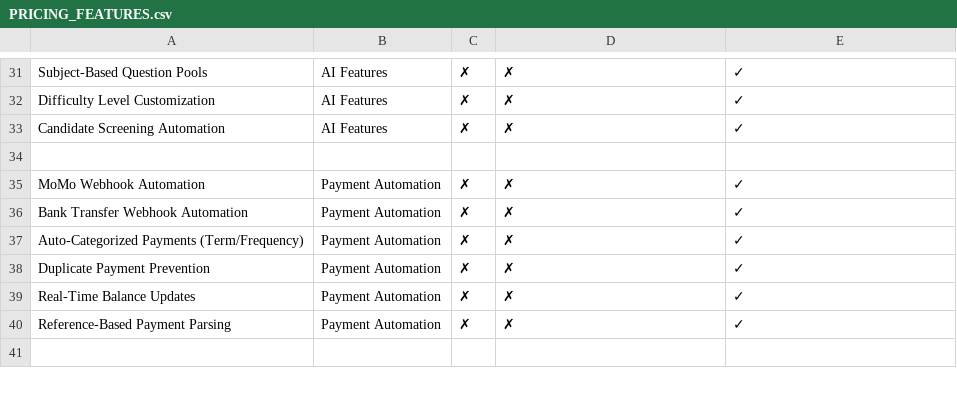
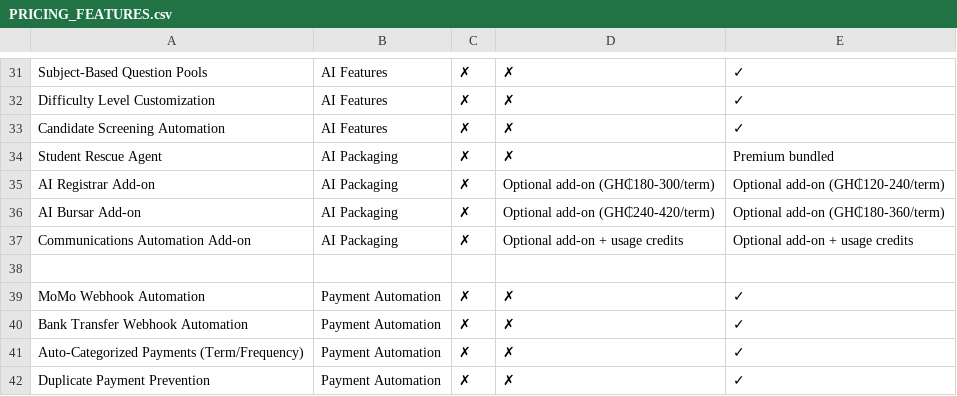
Before and after one commit to Anyinam/EDUPULSE-SMT, a CSV file: PRICING_FEATURES.csv, drawn as a sheet; only a part is shown, gaps mark what is left out; the shorter side is filled out with more unchanged rows.

```diff
--- a/PRICING_FEATURES.csv
+++ b/PRICING_FEATURES.csv
@@ -33,2 +33,6 @@ Difficulty Level Customization,AI Features,✗,✗,✓
 Candidate Screening Automation,AI Features,✗,✗,✓
+Student Rescue Agent,AI Packaging,✗,✗,Premium bundled
+AI Registrar Add-on,AI Packaging,✗,Optional add-on (GH₵180-300/term),Optional add-on (GH₵120-240/term)
+AI Bursar Add-on,AI Packaging,✗,Optional add-on (GH₵240-420/term),Optional add-on (GH₵180-360/term)
+Communications Automation Add-on,AI Packaging,✗,Optional add-on + usage credits,Optional add-on + usage credits
 ,,,,
```
Also changed, not shown: 33 other files.
